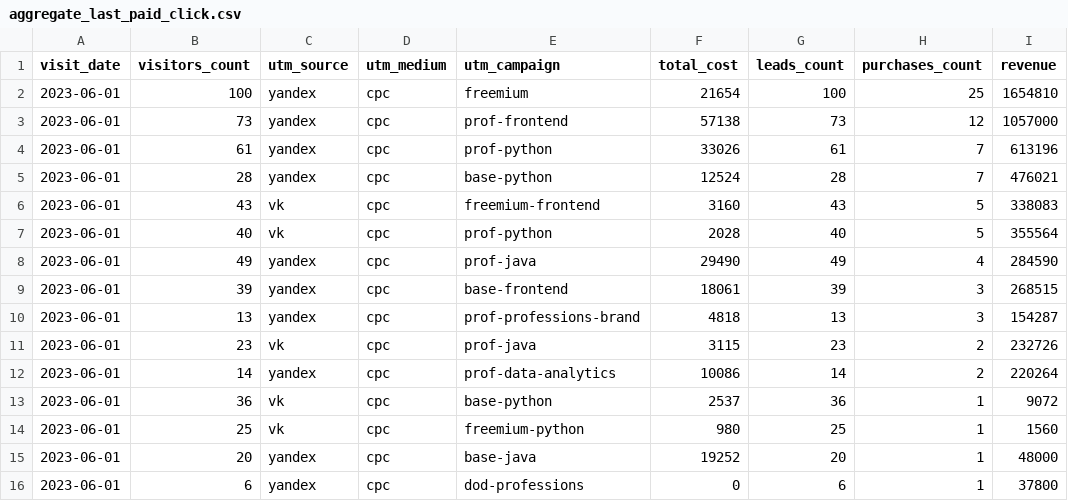
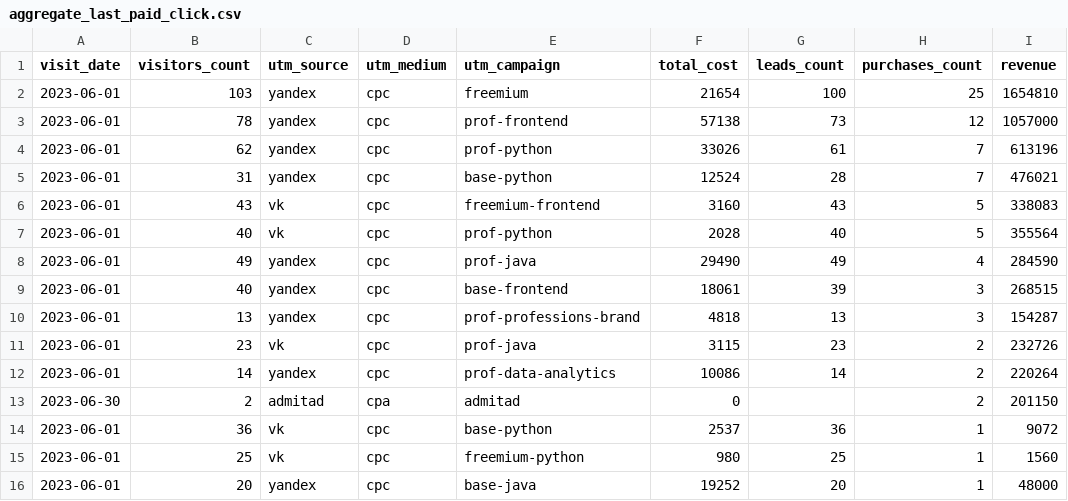
Before and after one commit to Shprovar/data-analytics-project-96, a CSV file: aggregate_last_paid_click.csv, drawn as a sheet.

Commit message:
Add files via upload

```diff
--- a/aggregate_last_paid_click.csv
+++ b/aggregate_last_paid_click.csv
@@ -1,6 +1,6 @@
 "visit_date","visitors_count","utm_source","utm_medium","utm_campaign","total_cost","leads_count","purchases_count","revenue"
-"2023-06-01",100,yandex,cpc,freemium,21654,100,25,1654810
-"2023-06-01",73,yandex,cpc,prof-frontend,57138,73,12,1057000
-"2023-06-01",61,yandex,cpc,prof-python,33026,61,7,613196
-"2023-06-01",28,yandex,cpc,base-python,12524,28,7,476021
+"2023-06-01",103,yandex,cpc,freemium,21654,100,25,1654810
+"2023-06-01",78,yandex,cpc,prof-frontend,57138,73,12,1057000
+"2023-06-01",62,yandex,cpc,prof-python,33026,61,7,613196
+"2023-06-01",31,yandex,cpc,base-python,12524,28,7,476021
 "2023-06-01",43,vk,cpc,freemium-frontend,3160,43,5,338083
@@ -8,3 +8,3 @@
 "2023-06-01",49,yandex,cpc,prof-java,29490,49,4,284590
-"2023-06-01",39,yandex,cpc,base-frontend,18061,39,3,268515
+"2023-06-01",40,yandex,cpc,base-frontend,18061,39,3,268515
 "2023-06-01",13,yandex,cpc,prof-professions-brand,4818,13,3,154287
@@ -12,2 +12,3 @@
 "2023-06-01",14,yandex,cpc,prof-data-analytics,10086,14,2,220264
+"2023-06-30",2,admitad,cpa,admitad,0,,2,201150
 "2023-06-01",36,vk,cpc,base-python,2537,36,1,9072
@@ -15,2 +16 @@
 "2023-06-01",20,yandex,cpc,base-java,19252,20,1,48000
-"2023-06-01",6,yandex,cpc,dod-professions,0,6,1,37800
```
